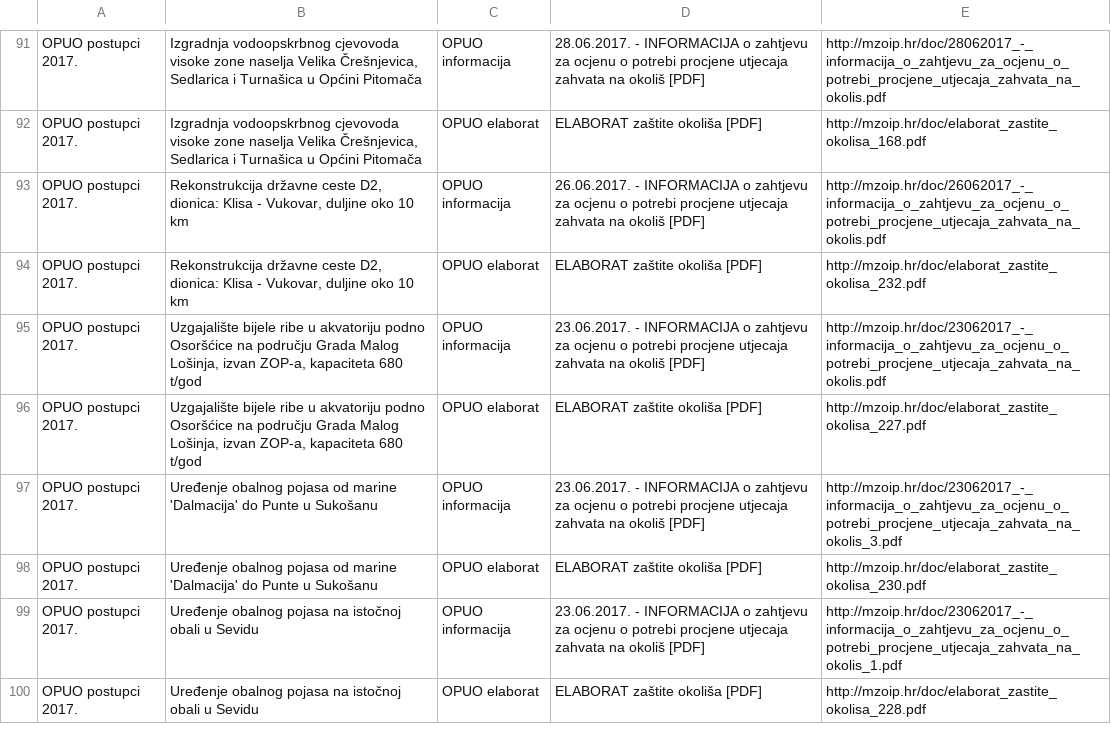
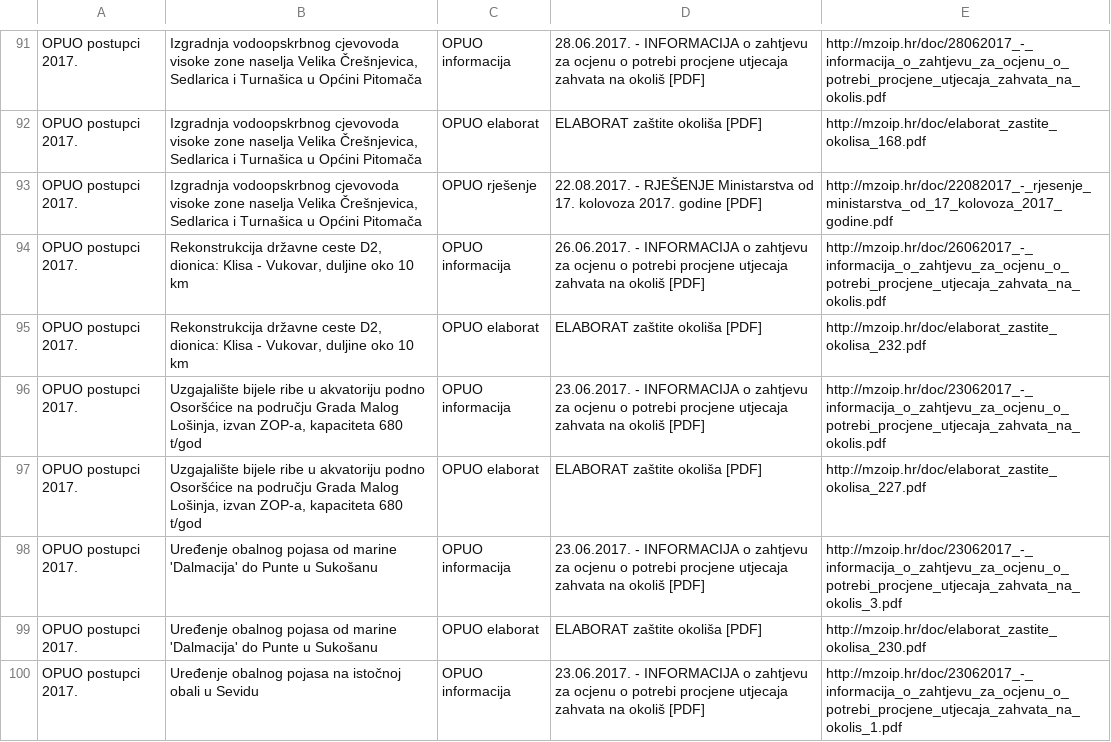
Before and after one commit to udruga-biom/puo-arhiva, a TSV file: opuo.tsv, drawn as a sheet; only a part is shown, gaps mark what is left out; the shorter side is filled out with more unchanged rows.

Commit message:
2017-08-22

```diff
--- a/opuo.tsv
+++ b/opuo.tsv
@@ -92,2 +92,3 @@ OPUO postupci 2017.	Izgradnja vodoopskrbnog cjevovoda visoke zone naselja Velika
 OPUO postupci 2017.	Izgradnja vodoopskrbnog cjevovoda visoke zone naselja Velika Črešnjevica, Sedlarica i Turnašica u Općini Pitomača	OPUO elaborat	ELABORAT zaštite okoliša [PDF]	http://mzoip.hr/doc/elaborat_zastite_okolisa_168.pdf
+OPUO postupci 2017.	Izgradnja vodoopskrbnog cjevovoda visoke zone naselja Velika Črešnjevica, Sedlarica i Turnašica u Općini Pitomača	OPUO rješenje	22.08.2017. - RJEŠENJE Ministarstva od 17. kolovoza 2017. godine [PDF]	http://mzoip.hr/doc/22082017_-_rjesenje_ministarstva_od_17_kolovoza_2017_godine.pdf
 OPUO postupci 2017.	Rekonstrukcija državne ceste D2, dionica: Klisa - Vukovar, duljine oko 10 km	OPUO informacija	26.06.2017. - INFORMACIJA o zahtjevu za ocjenu o potrebi procjene utjecaja zahvata na okoliš [PDF]	http://mzoip.hr/doc/26062017_-_informacija_o_zahtjevu_za_ocjenu_o_potrebi_procjene_utjecaja_zahvata_na_okolis.pdf
```
